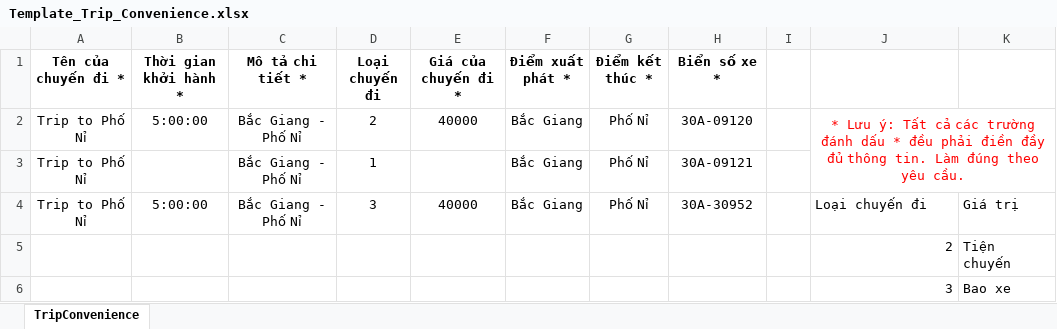
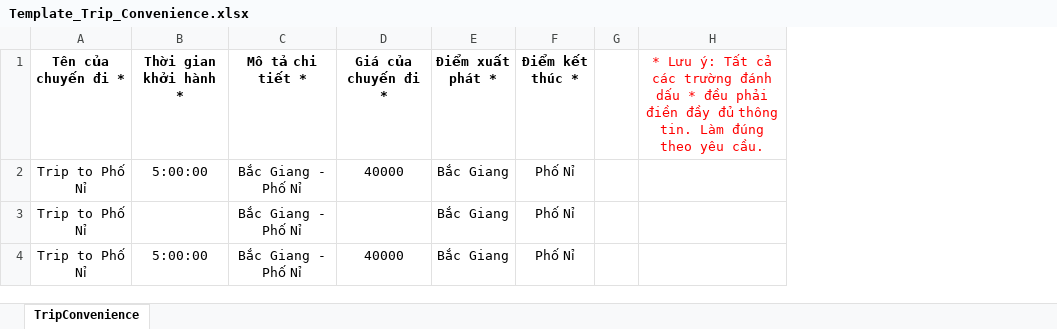
Before and after one commit to trinhlbhe163893/trinhleba, an Excel workbook: wwwroot/templates/Template_Trip_Convenience.xlsx, sheet TripConvenience, drawn as a sheet; values as stored, in another font and other column widths than the file's, no borders; removed rows and columns are numbered as before the commit, all else as after; the diff names each change by its address in the sheet, - before the commit and + after, or states it on an @@ line.

```diff
--- a/wwwroot/templates/Template_Trip_Convenience.xlsx (sheet TripConvenience)
+++ b/wwwroot/templates/Template_Trip_Convenience.xlsx (sheet TripConvenience)
-column D (Loại chuyến đi), rows 2-4: 2 | 1 | 3
-column H (Biển số xe *), rows 2-4: 30A-09120 | 30A-09121 | 30A-30952
-column K, row 4: Giá trị
-H1: (empty)
+H1: * Lưu ý: Tất cả các trường đánh dấu * đều phải điền đầy đủ thông tin. Làm đúng theo yêu cầu.
-H2: * Lưu ý: Tất cả các trường đánh dấu * đều phải điền đầy đủ thông tin. Làm đúng theo yêu cầu.
+H2: (empty)
-J2:K3 merged
-H4: Loại chuyến đi
+H4: (empty)
-row 5:  |  |  |  |  |  |  |  |  | 2 | Tiện chuyến
-row 6:  |  |  |  |  |  |  |  |  | 3 | Bao xe
```
Also changed, not shown: 9 other files.
